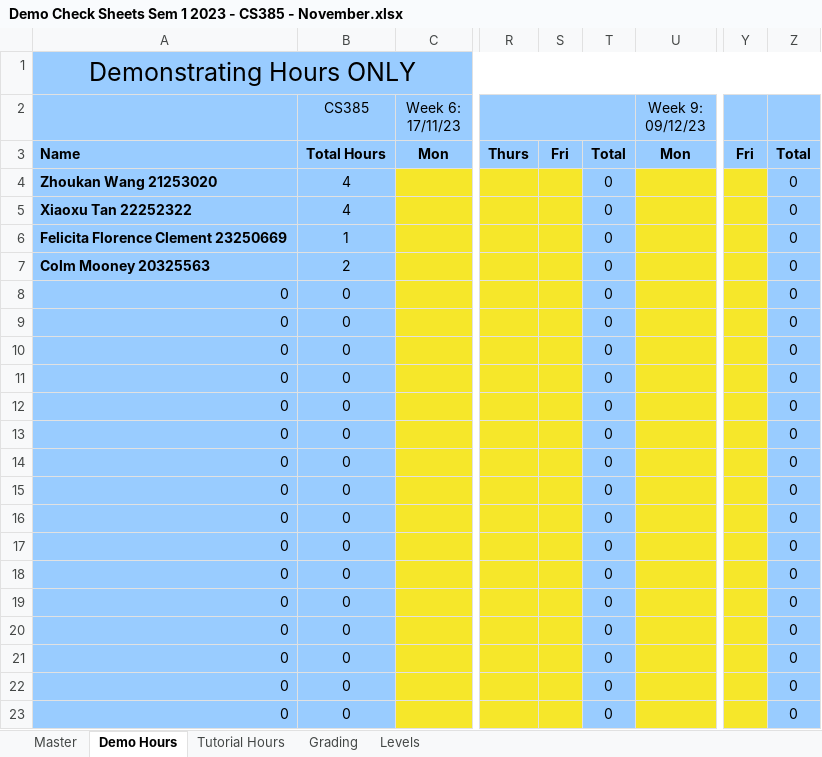
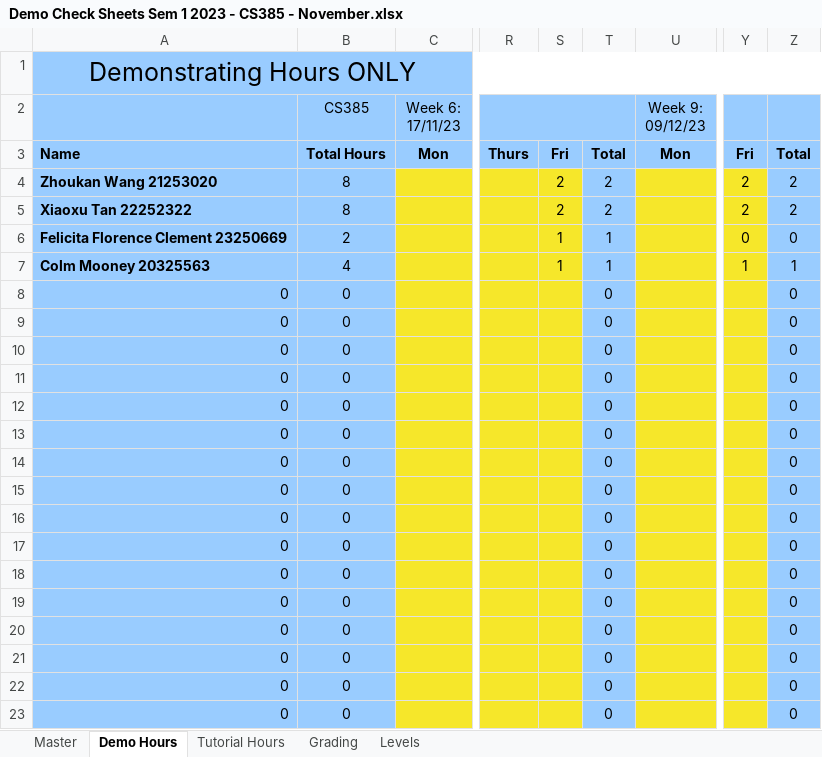
Before and after one commit to FrenkieWang/CS385---2023, an Excel workbook: Demo Check Sheets Sem 1 2023 - CS385 - November.xlsx, sheet Demo Hours, drawn as a sheet; only a part is shown, gaps mark what is left out; values as stored, in another font and other column widths than the file's, no borders; the diff names each change by its address in the sheet, - before the commit and + after, or states it on an @@ line.

```diff
--- a/Demo Check Sheets Sem 1 2023 - CS385 - November.xlsx (sheet Demo Hours)
+++ b/Demo Check Sheets Sem 1 2023 - CS385 - November.xlsx (sheet Demo Hours)
-B4:B5 (CS385): 4
+B4:B5 (CS385): 8
-S4:S5: (empty)
+S4:S5: 2
-T4:T5: 0
+T4:T5: 2
-Y4:Y5: (empty)
+Y4:Y5: 2
-Z4:Z5: 0
+Z4:Z5: 2
-B6 (CS385): 1
+B6 (CS385): 2
-S6:S7: (empty)
+S6:S7: 1
-T6:T7: 0
+T6:T7: 1
-Y6: (empty)
+Y6: 0
-B7 (CS385): 2
+B7 (CS385): 4
-Y7: (empty)
+Y7: 1
-Z7: 0
+Z7: 1
```
Also changed, not shown: sheet Master, 45 other files.
